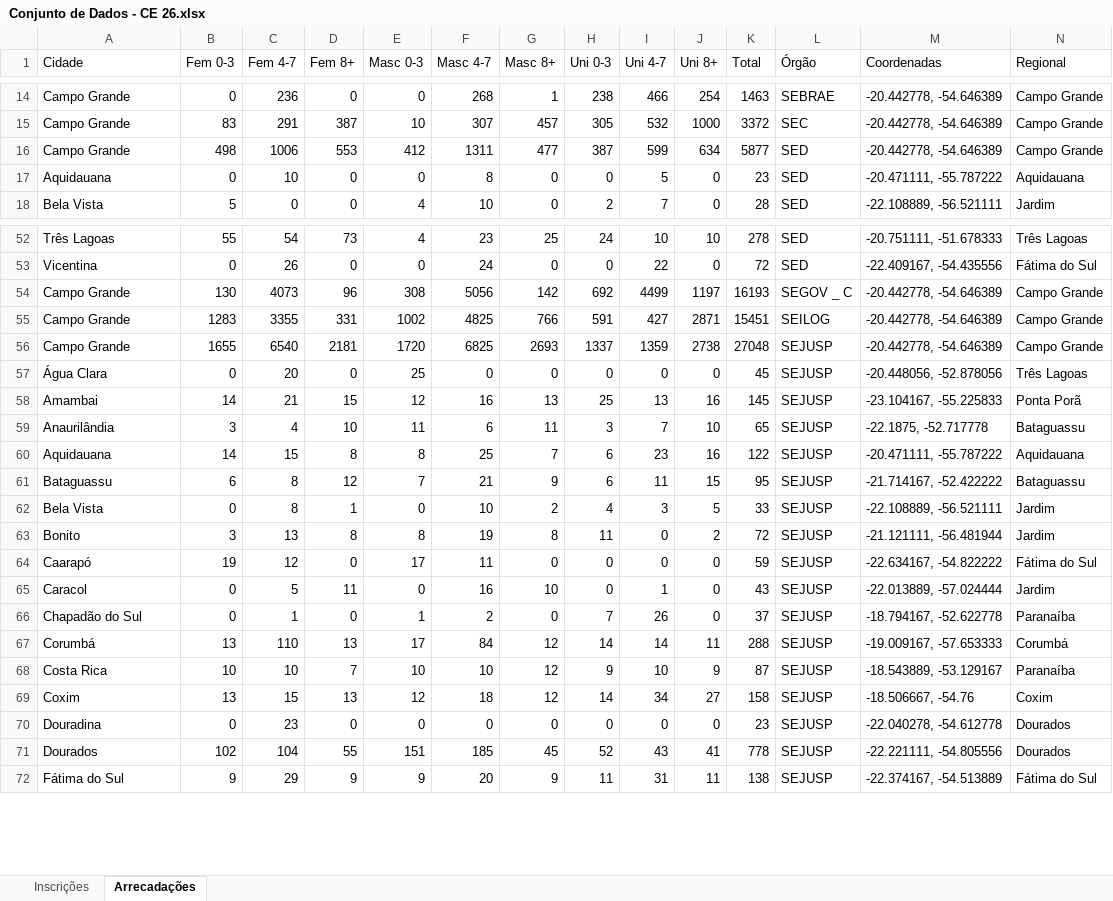
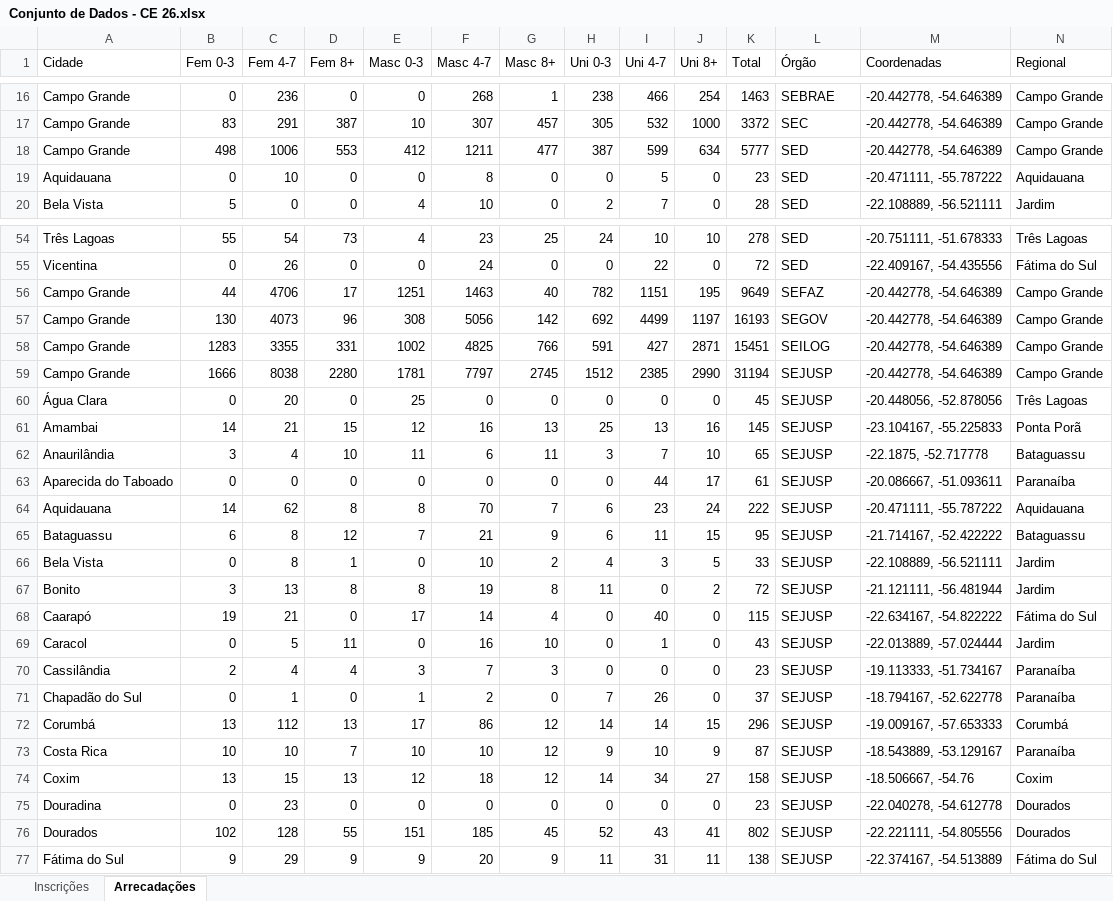
Before and after one commit to Marcos-Beck/ALG_DISTRIBUICAO, an Excel workbook: data/CE/Conjunto de Dados - CE 26.xlsx, sheet Arrecadações, drawn as a sheet; only a part is shown, gaps mark what is left out; values as stored, in another font and other column widths than the file's, no borders; addresses are those after the commit; rows hold the shown columns only; the diff covers the shown part only; the diff names each change by its address in the sheet, - before the commit and + after, or states it on an @@ line.

```diff
--- a/data/CE/Conjunto de Dados - CE 26.xlsx (sheet Arrecadações)
+++ b/data/CE/Conjunto de Dados - CE 26.xlsx (sheet Arrecadações)
-F18 (Masc 4-7): 1311
+F18 (Masc 4-7): 1211
-K18 (Total): 5877
+K18 (Total): 5777
+row 56: Campo Grande | 44 | 4706 | 17 | 1251 | 1463 | 40 | 782 | 1151 | 195 | 9649 | SEFAZ | -20.442778, -54.646389 | Campo Grande
-L57 (Órgão): SEGOV _ C
+L57 (Órgão): SEGOV
-B59 (Fem 0-3): 1655
+B59 (Fem 0-3): 1666
-C59 (Fem 4-7): 6540
+C59 (Fem 4-7): 8038
-D59 (Fem 8+): 2181
+D59 (Fem 8+): 2280
-E59 (Masc 0-3): 1720
+E59 (Masc 0-3): 1781
-F59 (Masc 4-7): 6825
+F59 (Masc 4-7): 7797
-G59 (Masc 8+): 2693
+G59 (Masc 8+): 2745
-H59 (Uni 0-3): 1337
+H59 (Uni 0-3): 1512
-I59 (Uni 4-7): 1359
+I59 (Uni 4-7): 2385
-J59 (Uni 8+): 2738
+J59 (Uni 8+): 2990
-K59 (Total): 27048
+K59 (Total): 31194
+row 63: Aparecida do Taboado | 0 | 0 | 0 | 0 | 0 | 0 | 0 | 44 | 17 | 61 | SEJUSP | -20.086667, -51.093611 | Paranaíba
-C64 (Fem 4-7): 15
+C64 (Fem 4-7): 62
-F64 (Masc 4-7): 25
+F64 (Masc 4-7): 70
-J64 (Uni 8+): 16
+J64 (Uni 8+): 24
-K64 (Total): 122
+K64 (Total): 222
-C68 (Fem 4-7): 12
+C68 (Fem 4-7): 21
-F68 (Masc 4-7): 11
+F68 (Masc 4-7): 14
-G68 (Masc 8+): 0
+G68 (Masc 8+): 4
-I68 (Uni 4-7): 0
+I68 (Uni 4-7): 40
-K68 (Total): 59
+K68 (Total): 115
+row 70: Cassilândia | 2 | 4 | 4 | 3 | 7 | 3 | 0 | 0 | 0 | 23 | SEJUSP | -19.113333, -51.734167 | Paranaíba
-C72 (Fem 4-7): 110
+C72 (Fem 4-7): 112
-F72 (Masc 4-7): 84
+F72 (Masc 4-7): 86
-J72 (Uni 8+): 11
+J72 (Uni 8+): 15
-K72 (Total): 288
+K72 (Total): 296
-C76 (Fem 4-7): 104
+C76 (Fem 4-7): 128
-K76 (Total): 778
+K76 (Total): 802
```
Also changed, not shown: 6 added rows and 44 edited cells elsewhere in this sheet, 5 other files.
